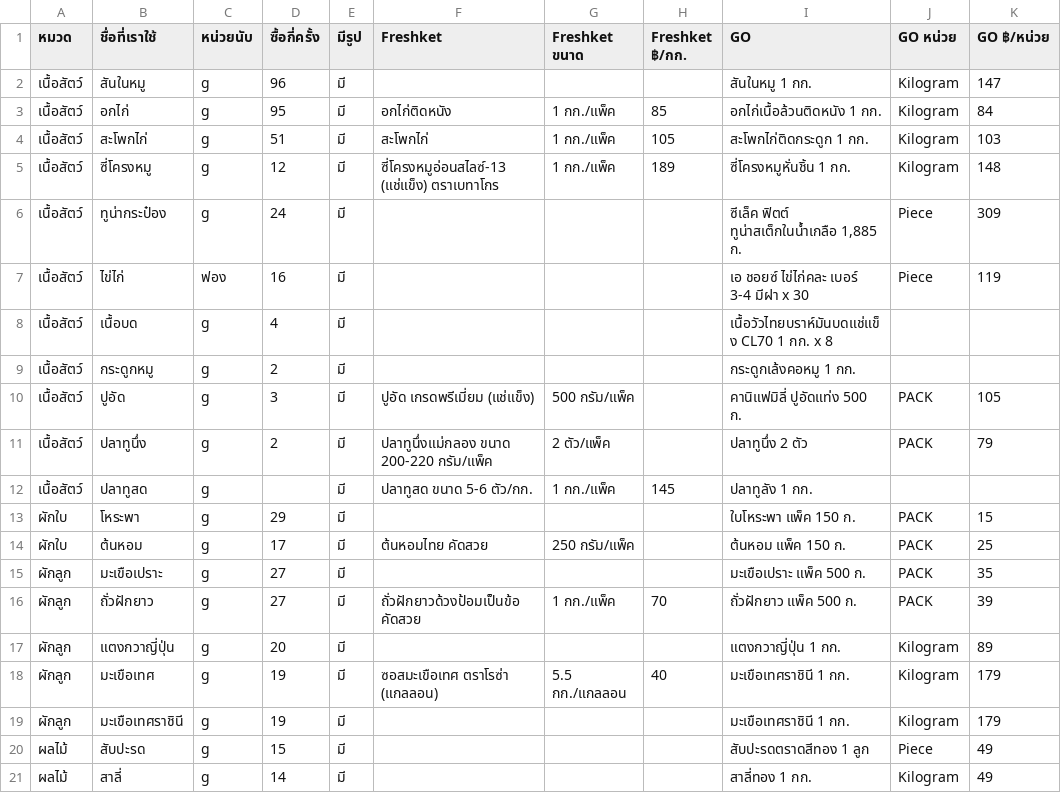
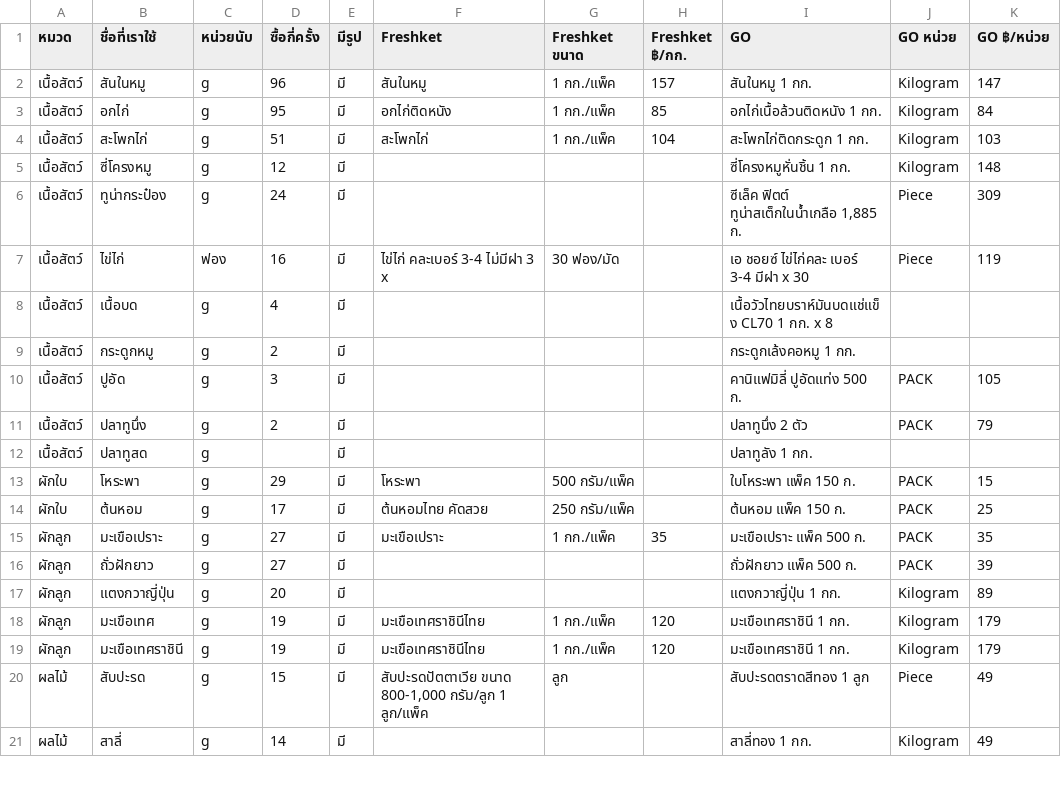
Before and after one commit to chutichawannan/under360-system, a CSV file: docs/INGREDIENT_MAP.csv, drawn as a sheet; only a part is shown; the diff covers the shown part only; the diff names each change by its address in the sheet, - before the commit and + after, or states it on an @@ line.

```diff
--- a/docs/INGREDIENT_MAP.csv
+++ b/docs/INGREDIENT_MAP.csv
-F2 (Freshket): (empty)
+F2 (Freshket): สันในหมู
-G2 (Freshket ขนาด): (empty)
+G2 (Freshket ขนาด): 1 กก./แพ็ค
-H2 (Freshket ฿/กก.): (empty)
+H2 (Freshket ฿/กก.): 157
-H4 (Freshket ฿/กก.): 105
+H4 (Freshket ฿/กก.): 104
-F5 (Freshket): ซี่โครงหมูอ่อนสไลซ์-13 (แช่แข็ง) ตราเบทาโกร
+F5 (Freshket): (empty)
-G5 (Freshket ขนาด): 1 กก./แพ็ค
+G5 (Freshket ขนาด): (empty)
-H5 (Freshket ฿/กก.): 189
+H5 (Freshket ฿/กก.): (empty)
-F7 (Freshket): (empty)
+F7 (Freshket): ไข่ไก่ คละเบอร์ 3-4 ไม่มีฝา 3 x
-G7 (Freshket ขนาด): (empty)
+G7 (Freshket ขนาด): 30 ฟอง/มัด
-F10 (Freshket): ปูอัด เกรดพรีเมี่ยม (แช่แข็ง)
+F10 (Freshket): (empty)
-G10 (Freshket ขนาด): 500 กรัม/แพ็ค
+G10 (Freshket ขนาด): (empty)
-F11 (Freshket): ปลาทูนึ่งแม่กลอง ขนาด 200-220 กรัม/แพ็ค
+F11 (Freshket): (empty)
-G11 (Freshket ขนาด): 2 ตัว/แพ็ค
+G11 (Freshket ขนาด): (empty)
-F12 (Freshket): ปลาทูสด ขนาด 5-6 ตัว/กก.
+F12 (Freshket): (empty)
-G12 (Freshket ขนาด): 1 กก./แพ็ค
+G12 (Freshket ขนาด): (empty)
-H12 (Freshket ฿/กก.): 145
+H12 (Freshket ฿/กก.): (empty)
-F13 (Freshket): (empty)
+F13 (Freshket): โหระพา
-G13 (Freshket ขนาด): (empty)
+G13 (Freshket ขนาด): 500 กรัม/แพ็ค
-F15 (Freshket): (empty)
+F15 (Freshket): มะเขือเปราะ
-G15 (Freshket ขนาด): (empty)
+G15 (Freshket ขนาด): 1 กก./แพ็ค
-H15 (Freshket ฿/กก.): (empty)
+H15 (Freshket ฿/กก.): 35
-F16 (Freshket): ถั่วฝักยาวด้วงป้อมเป็นข้อ คัดสวย
+F16 (Freshket): (empty)
-G16 (Freshket ขนาด): 1 กก./แพ็ค
+G16 (Freshket ขนาด): (empty)
-H16 (Freshket ฿/กก.): 70
+H16 (Freshket ฿/กก.): (empty)
-F18 (Freshket): ซอสมะเขือเทศ ตราโรซ่า (แกลลอน)
+F18 (Freshket): มะเขือเทศราชินีไทย
-G18 (Freshket ขนาด): 5.5 กก./แกลลอน
+G18 (Freshket ขนาด): 1 กก./แพ็ค
-H18 (Freshket ฿/กก.): 40
+H18 (Freshket ฿/กก.): 120
-F19 (Freshket): (empty)
+F19 (Freshket): มะเขือเทศราชินีไทย
-G19 (Freshket ขนาด): (empty)
+G19 (Freshket ขนาด): 1 กก./แพ็ค
-H19 (Freshket ฿/กก.): (empty)
+H19 (Freshket ฿/กก.): 120
-F20 (Freshket): (empty)
+F20 (Freshket): สับปะรดปัตตาเวีย ขนาด 800-1,000 กรัม/ลูก 1 ลูก/แพ็ค
-G20 (Freshket ขนาด): (empty)
+G20 (Freshket ขนาด): ลูก
```
Also changed, not shown: 94 edited cells elsewhere in this file, 1 other file.
